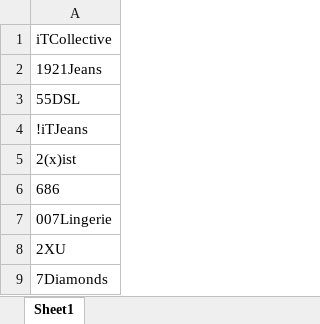
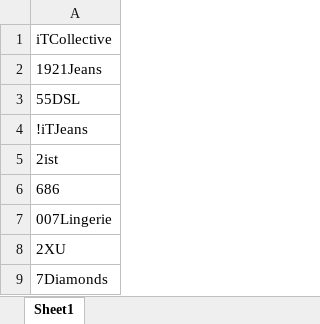
Before and after one commit to CXCS130-Fall-2014/cxcatalogapi, an Excel workbook: service/src/main/java/com/shopzilla/service/shoppingcart/resource/brandname.xlsx, sheet Sheet1, drawn as a sheet; only a part is shown; values as stored, in another font and other column widths than the file's, no borders; the diff covers the shown part only; the diff names each change by its address in the sheet, - before the commit and + after, or states it on an @@ line.

```diff
--- a/service/src/main/java/com/shopzilla/service/shoppingcart/resource/brandname.xlsx (sheet Sheet1)
+++ b/service/src/main/java/com/shopzilla/service/shoppingcart/resource/brandname.xlsx (sheet Sheet1)
-A5: 2(x)ist
+A5: 2ist
```
Also changed, not shown: 907 added rows elsewhere in this sheet.
